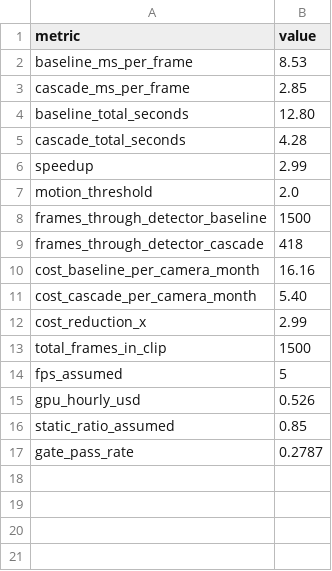
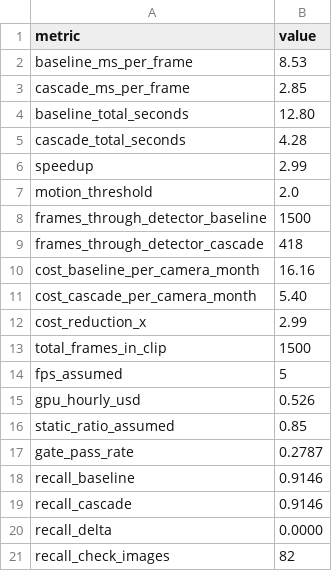
Before and after one commit to Akshaj11/AI-Safety, a CSV file: zapdos-cascade-demo/results/summary.csv, drawn as a sheet.

```diff
--- a/zapdos-cascade-demo/results/summary.csv
+++ b/zapdos-cascade-demo/results/summary.csv
@@ -17 +17,5 @@ static_ratio_assumed,0.85
 gate_pass_rate,0.2787
+recall_baseline,0.9146
+recall_cascade,0.9146
+recall_delta,0.0000
+recall_check_images,82
```
Also changed, not shown: 1 other file.
